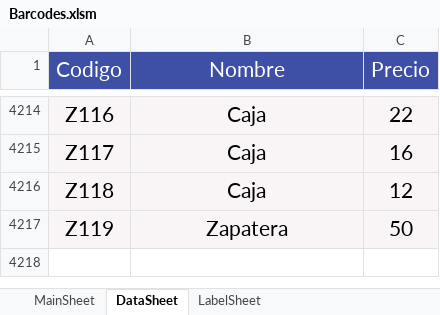
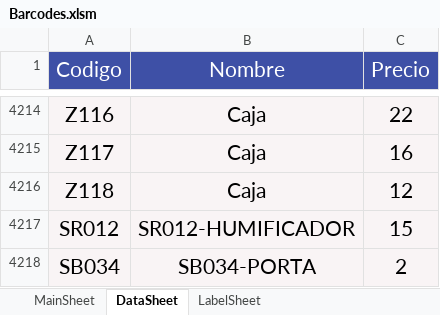
Before and after one commit to ivanquino1000/codebarPrintingTool, an Excel workbook: Src/Barcodes.xlsm, sheet DataSheet, drawn as a sheet; only a part is shown, gaps mark what is left out; values as stored, in another font and other column widths than the file's, no borders; removed rows and columns are numbered as before the commit, all else as after; the diff names each change by its address in the sheet, - before the commit and + after, or states it on an @@ line.

```diff
--- a/Src/Barcodes.xlsm (sheet DataSheet)
+++ b/Src/Barcodes.xlsm (sheet DataSheet)
-row 4217: Z119 | Zapatera | 50
+row 4217: SR012 | SR012-HUMIFICADOR | 15
+row 4218: SB034 | SB034-PORTA | 2
```
Also changed, not shown: sheet LabelSheet, sheet MainSheet, charts or pictures, Config/items.xlsx, SessionBackup/LastSessionItems.xlsx, 7 other files.
